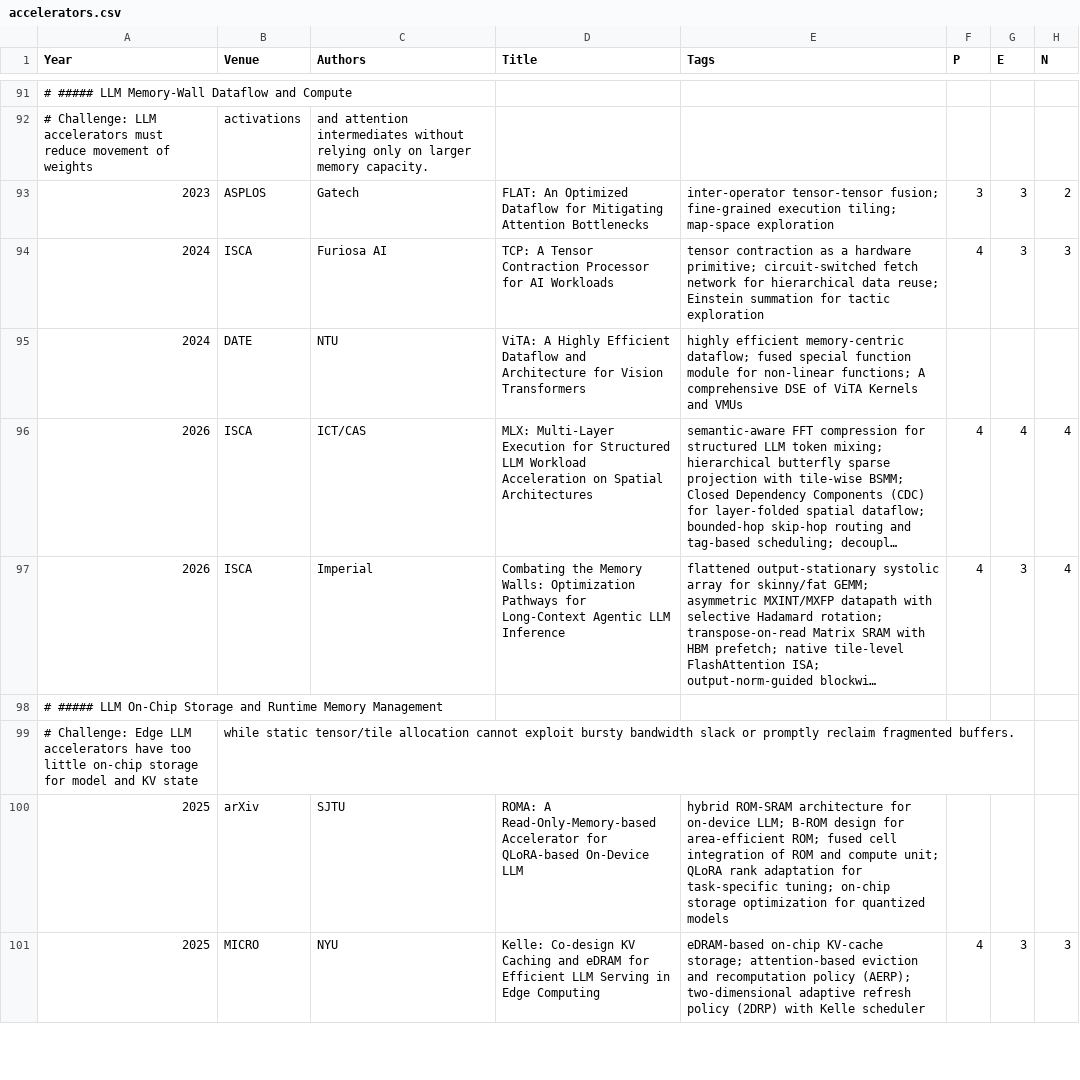
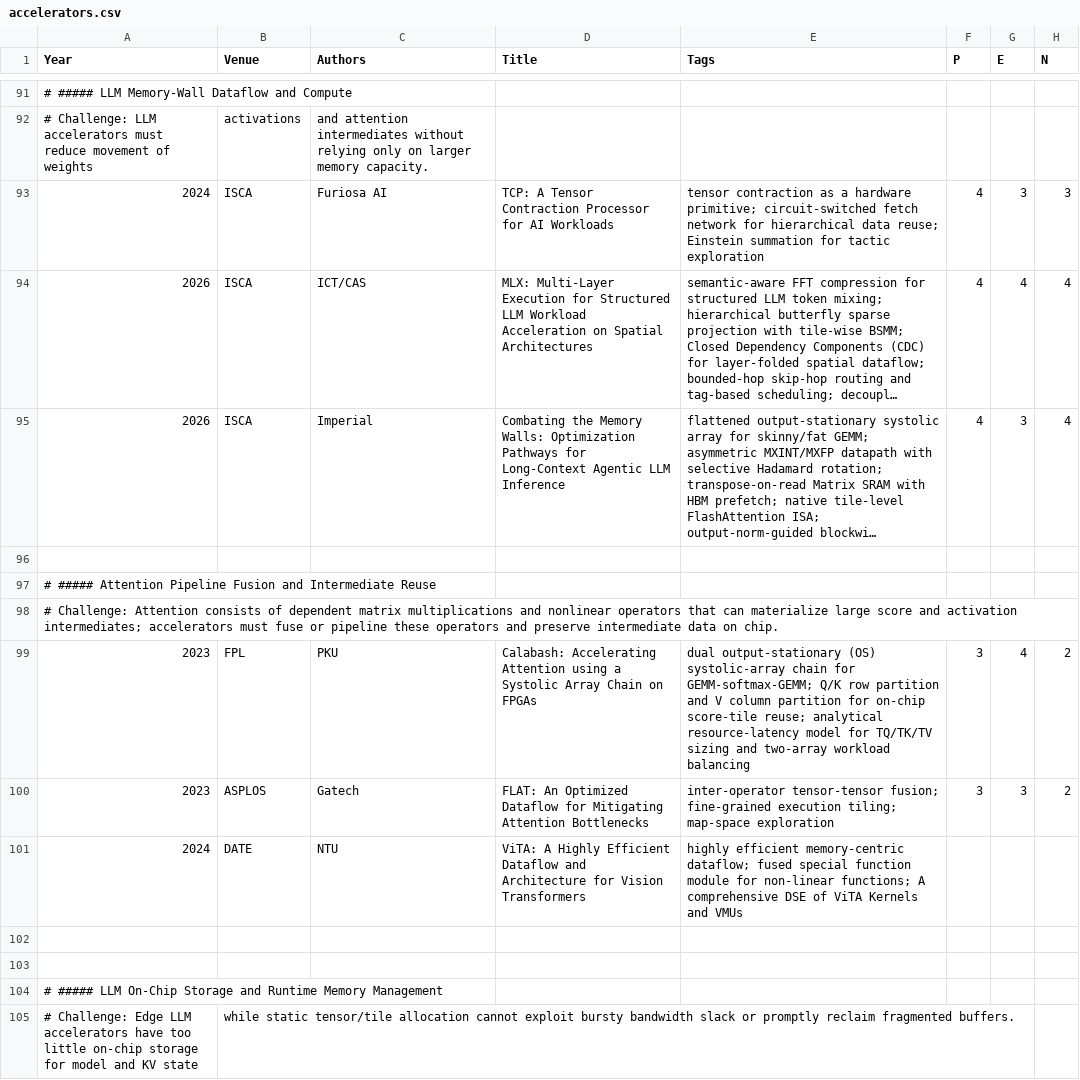
Before and after one commit to pku-lemonade/review, a CSV file: docs/data/hardware/accelerators.csv, drawn as a sheet; only a part is shown, gaps mark what is left out; the shorter side is filled out with more unchanged rows; long unchanged cells end in …; the diff names each change by its address in the sheet, - before the commit and + after, or states it on an @@ line.

Commit message:
add paper about systolic array by Liang Yun

```diff
--- a/docs/data/hardware/accelerators.csv
+++ b/docs/data/hardware/accelerators.csv
+row 96: (empty)
+row 97: # ##### Attention Pipeline Fusion and Intermediate Reuse
+row 98: # Challenge: Attention consists of dependent matrix multiplications and nonlinear operators that can materialize large score and activation intermediates; accelerators must fuse or pipeline these operators and preserve intermediate data on chip.
+row 99: 2023 | FPL | PKU | Calabash: Accelerating Attention using a Systolic Array Chain on FPGAs | dual output-stationary (OS) systolic-array chain for GEMM-softmax-GEMM; Q/K row partition and V column partition for on-chip score-tile reuse; analytical resource-latency model for TQ/TK/TV sizing and two-array workload balancing | 3 | 4 | 2
@@ row 93 moved to row 100: 2023 @@
@@ row 95 moved to row 101: 2024 @@
+row 102: (empty)
+row 103: (empty)
```
